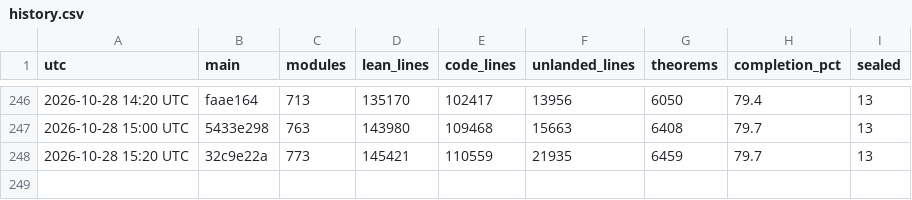
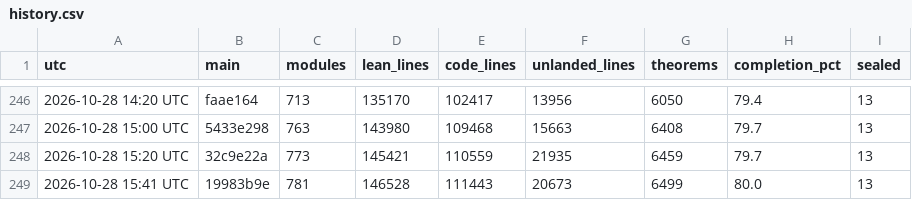
Before and after one commit to scottnarmstrong/KAM-dev, a CSV file: docs/campaign/history.csv, drawn as a sheet; only a part is shown, gaps mark what is left out; the diff names each change by its address in the sheet, - before the commit and + after, or states it on an @@ line.

```diff
--- a/docs/campaign/history.csv
+++ b/docs/campaign/history.csv
+row 249: 2026-10-28 15:41 UTC | 19983b9e | 781 | 146528 | 111443 | 20673 | 6499 | 80.0 | 13
```
Also changed, not shown: 1 other file.
